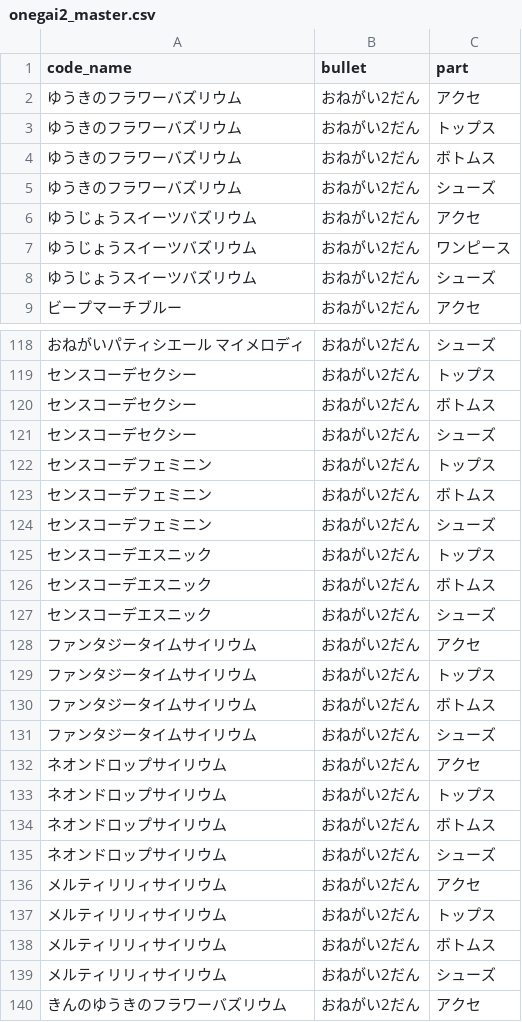
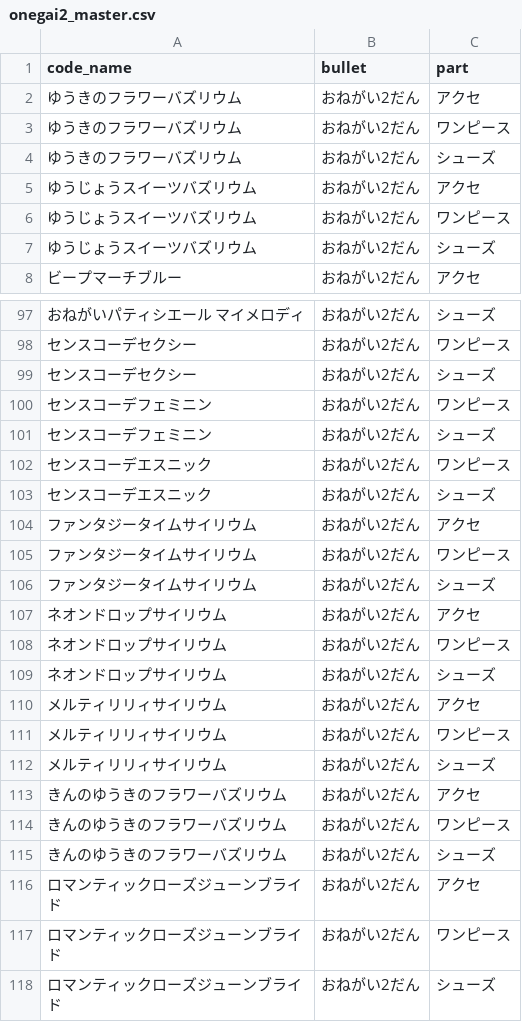
Before and after one commit to tamuramaro114/aipuri-verse, a CSV file: aipri_master/onegai2_master.csv, drawn as a sheet; only a part is shown, gaps mark what is left out; the shorter side is filled out with more unchanged rows; the diff covers the shown part only.

```diff
--- a/aipri_master/onegai2_master.csv
+++ b/aipri_master/onegai2_master.csv
@@ -2,4 +2,3 @@ code_name,bullet,part
 ゆうきのフラワーバズリウム,おねがい2だん,アクセ
-ゆうきのフラワーバズリウム,おねがい2だん,トップス
-ゆうきのフラワーバズリウム,おねがい2だん,ボトムス
+ゆうきのフラワーバズリウム,おねがい2だん,ワンピース
 ゆうきのフラワーバズリウム,おねがい2だん,シューズ
@@ -118,22 +97,16 @@ code_name,bullet,part
 おねがいパティシエール マイメロディ,おねがい2だん,シューズ
-センスコーデセクシー,おねがい2だん,トップス
-センスコーデセクシー,おねがい2だん,ボトムス
+センスコーデセクシー,おねがい2だん,ワンピース
 センスコーデセクシー,おねがい2だん,シューズ
-センスコーデフェミニン,おねがい2だん,トップス
-センスコーデフェミニン,おねがい2だん,ボトムス
+センスコーデフェミニン,おねがい2だん,ワンピース
 センスコーデフェミニン,おねがい2だん,シューズ
-センスコーデエスニック,おねがい2だん,トップス
-センスコーデエスニック,おねがい2だん,ボトムス
+センスコーデエスニック,おねがい2だん,ワンピース
 センスコーデエスニック,おねがい2だん,シューズ
 ファンタジータイムサイリウム,おねがい2だん,アクセ
-ファンタジータイムサイリウム,おねがい2だん,トップス
-ファンタジータイムサイリウム,おねがい2だん,ボトムス
+ファンタジータイムサイリウム,おねがい2だん,ワンピース
 ファンタジータイムサイリウム,おねがい2だん,シューズ
 ネオンドロップサイリウム,おねがい2だん,アクセ
-ネオンドロップサイリウム,おねがい2だん,トップス
-ネオンドロップサイリウム,おねがい2だん,ボトムス
+ネオンドロップサイリウム,おねがい2だん,ワンピース
 ネオンドロップサイリウム,おねがい2だん,シューズ
 メルティリリィサイリウム,おねがい2だん,アクセ
-メルティリリィサイリウム,おねがい2だん,トップス
-メルティリリィサイリウム,おねがい2だん,ボトムス
+メルティリリィサイリウム,おねがい2だん,ワンピース
 メルティリリィサイリウム,おねがい2だん,シューズ
```
Also changed, not shown: 32 removed rows and 32 edited cells elsewhere in this file.
